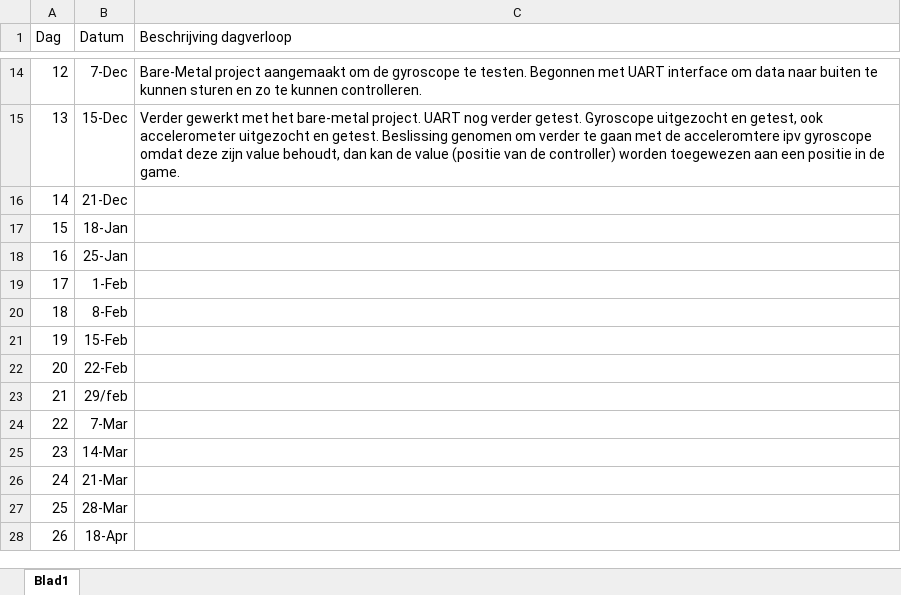
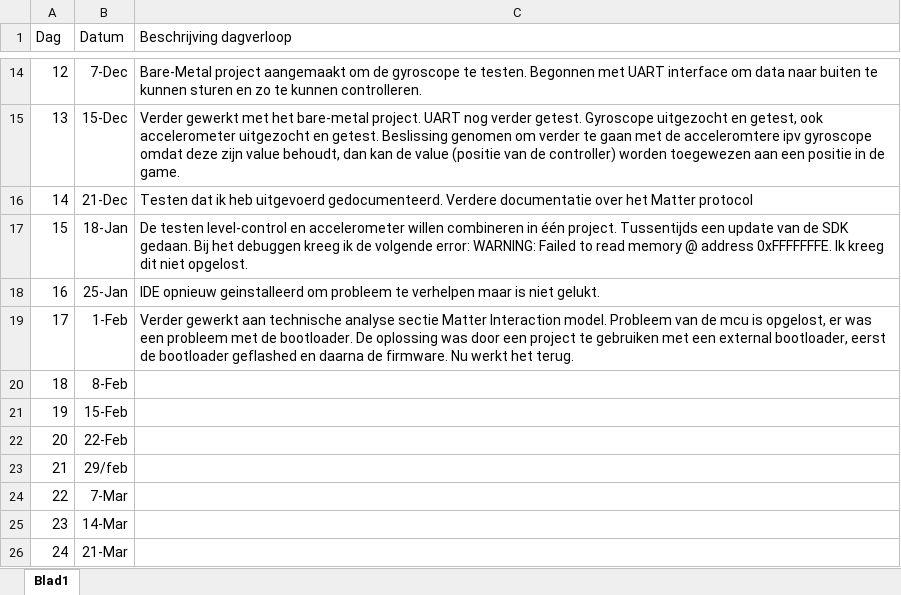
Before and after one commit to GysenBart/ProjectThreadMatter, an Excel workbook: Logboek/LOGBOEK.xlsx, sheet Blad1, drawn as a sheet; only a part is shown, gaps mark what is left out; the shorter side is filled out with more unchanged rows; values as stored, in another font and other column widths than the file's, no borders; table styles not drawn; the diff names each change by its address in the sheet, - before the commit and + after, or states it on an @@ line.

Commit message:
Update logboek & Technical and functional analysis - Accelerometer Thread - Matter V02.docx

```diff
--- a/Logboek/LOGBOEK.xlsx (sheet Blad1)
+++ b/Logboek/LOGBOEK.xlsx (sheet Blad1)
-C16 (Beschrijving dagverloop): (empty)
+C16 (Beschrijving dagverloop): Testen dat ik heb uitgevoerd gedocumenteerd. Verdere documentatie over het Matter protocol
-C17 (Beschrijving dagverloop): (empty)
+C17 (Beschrijving dagverloop): De testen level-control en accelerometer willen combineren in één project. Tussentijds een update van de SDK gedaan. Bij het debuggen kreeg ik de volgende error: WARNING: Failed to read memory @ address 0xFFFFFFFE. Ik kreeg dit niet opgelost.
-C18 (Beschrijving dagverloop): (empty)
+C18 (Beschrijving dagverloop): IDE opnieuw geinstalleerd om probleem te verhelpen maar is niet gelukt.
-C19 (Beschrijving dagverloop): (empty)
+C19 (Beschrijving dagverloop): Verder gewerkt aan technische analyse sectie Matter Interaction model. Probleem van de mcu is opgelost, er was een probleem met de bootloader. De oplossing was door een project te gebruiken met een external bootloader, eerst de bootloader geflashed en daarna de firmware. Nu werkt het terug.
```
Also changed, not shown: 2 other files.
